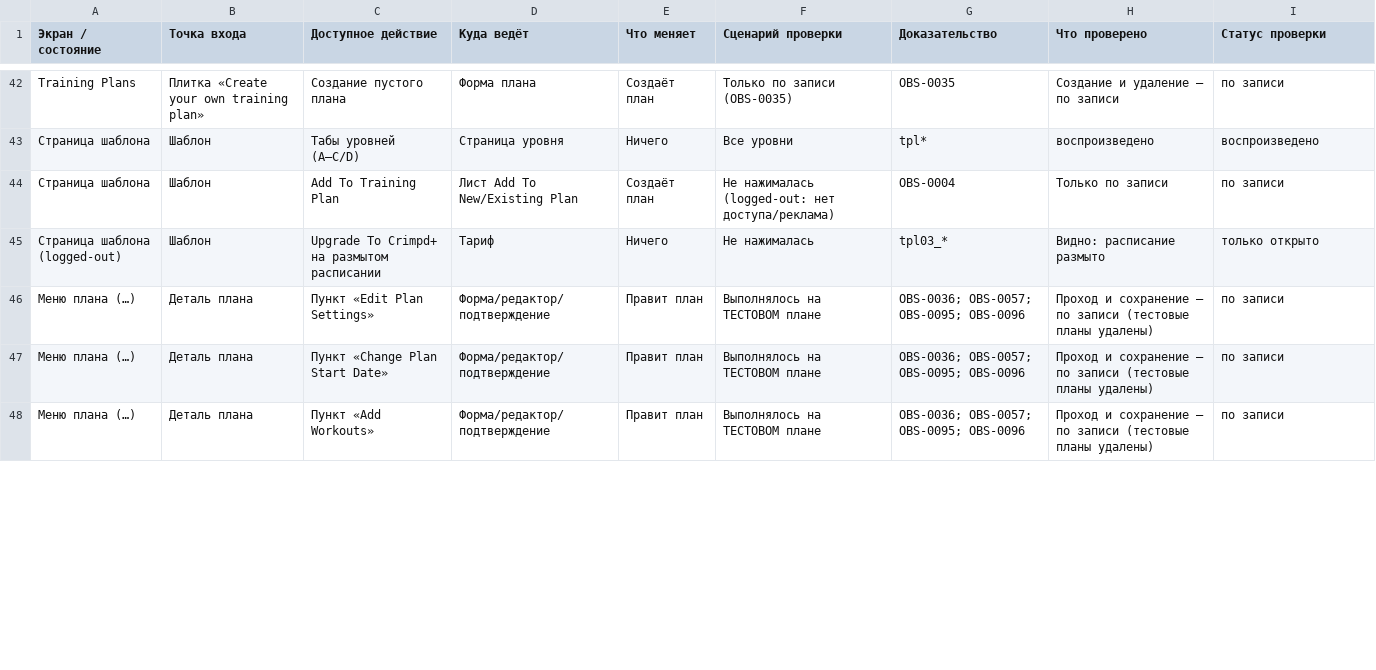
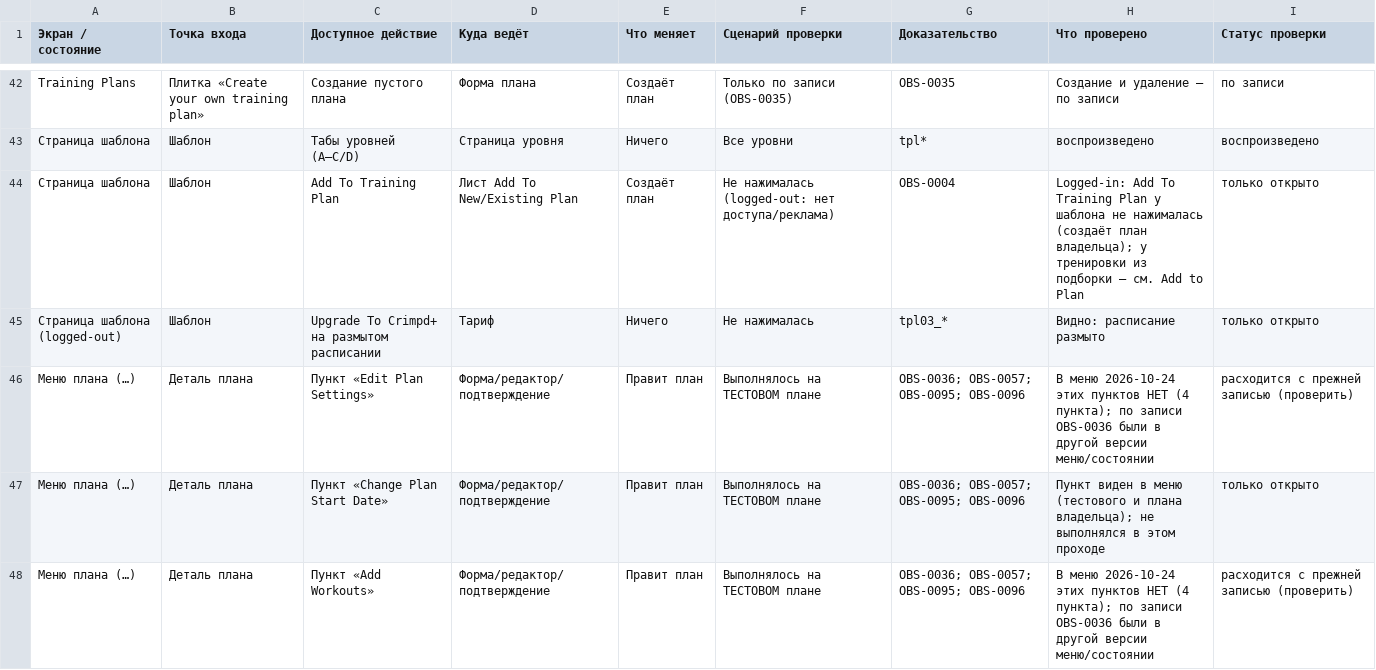
Before and after one commit to bimoool/pullup-trainer-bot, a CSV file: docs/research/crimpd-rescan-20261021/screen-action-map.csv, drawn as a sheet; only a part is shown, gaps mark what is left out; the diff covers the shown part only.

```diff
--- a/docs/research/crimpd-rescan-20261021/screen-action-map.csv
+++ b/docs/research/crimpd-rescan-20261021/screen-action-map.csv
@@ -43,6 +43,6 @@ Training Plans,Плитка «Create your own training plan»,Создание
 Страница шаблона,Шаблон,Табы уровней (A–C/D),Страница уровня,Ничего,Все уровни,tpl*,воспроизведено,воспроизведено
-Страница шаблона,Шаблон,Add To Training Plan,Лист Add To New/Existing Plan,Создаёт план,Не нажималась (logged-out: нет доступа/реклама),OBS-0004,Только по записи,по записи
+Страница шаблона,Шаблон,Add To Training Plan,Лист Add To New/Existing Plan,Создаёт план,Не нажималась (logged-out: нет доступа/реклама),OBS-0004,Logged-in: Add To Training Plan у шаблона не нажималась (создаёт план владельца); у тренировки из подборки — см. Add to Plan,только открыто
 Страница шаблона (logged-out),Шаблон,Upgrade To Crimpd+ на размытом расписании,Тариф,Ничего,Не нажималась,tpl03_*,Видно: расписание размыто,только открыто
-Меню плана (…),Деталь плана,Пункт «Edit Plan Settings»,Форма/редактор/подтверждение,Правит план,Выполнялось на ТЕСТОВОМ плане,OBS-0036; OBS-0057; OBS-0095; OBS-0096,Проход и сохранение — по записи (тестовые планы удалены),по записи
-Меню плана (…),Деталь плана,Пункт «Change Plan Start Date»,Форма/редактор/подтверждение,Правит план,Выполнялось на ТЕСТОВОМ плане,OBS-0036; OBS-0057; OBS-0095; OBS-0096,Проход и сохранение — по записи (тестовые планы удалены),по записи
-Меню плана (…),Деталь плана,Пункт «Add Workouts»,Форма/редактор/подтверждение,Правит план,Выполнялось на ТЕСТОВОМ плане,OBS-0036; OBS-0057; OBS-0095; OBS-0096,Проход и сохранение — по записи (тестовые планы удалены),по записи
+Меню плана (…),Деталь плана,Пункт «Edit Plan Settings»,Форма/редактор/подтверждение,Правит план,Выполнялось на ТЕСТОВОМ плане,OBS-0036; OBS-0057; OBS-0095; OBS-0096,В меню 2026-10-24 этих пунктов НЕТ (4 пункта); по записи OBS-0036 были в другой версии меню/состоянии,расходится с прежней записью (проверить)
+Меню плана (…),Деталь плана,Пункт «Change Plan Start Date»,Форма/редактор/подтверждение,Правит план,Выполнялось на ТЕСТОВОМ плане,OBS-0036; OBS-0057; OBS-0095; OBS-0096,Пункт виден в меню (тестового и плана владельца); не выполнялся в этом проходе,только открыто
+Меню плана (…),Деталь плана,Пункт «Add Workouts»,Форма/редактор/подтверждение,Правит план,Выполнялось на ТЕСТОВОМ плане,OBS-0036; OBS-0057; OBS-0095; OBS-0096,В меню 2026-10-24 этих пунктов НЕТ (4 пункта); по записи OBS-0036 были в другой версии меню/состоянии,расходится с прежней записью (проверить)
```
Also changed, not shown: 58 edited cells elsewhere in this file, docs/research/crimpd-rescan-20261021/acceptance-matrix.csv, docs/research/crimpd-rescan-20261021/evidence-audit.csv, 13 other files.
